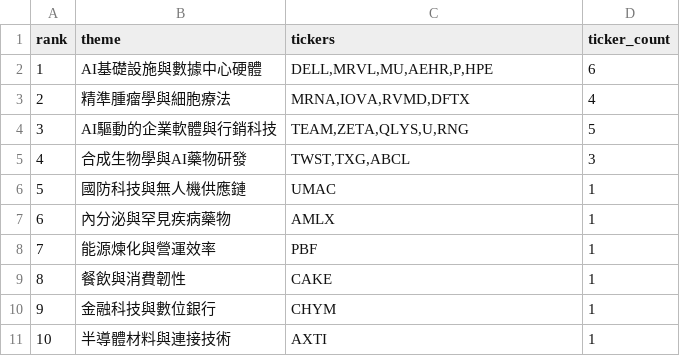
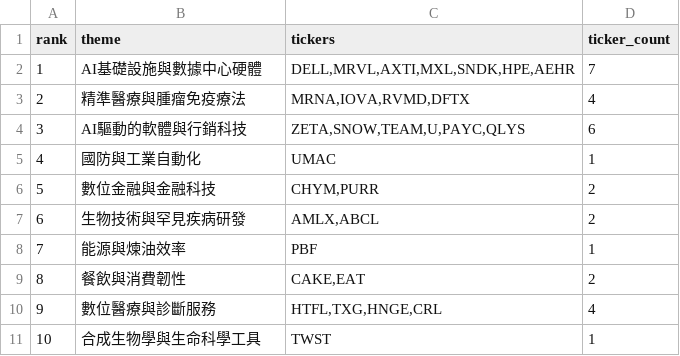
Before and after one commit to tu1258/Stock-Screener, a CSV file: output/hot_theme.csv, drawn as a sheet.

```diff
--- a/output/hot_theme.csv
+++ b/output/hot_theme.csv
@@ -1,11 +1,11 @@
 rank,theme,tickers,ticker_count
-1,AI基礎設施與數據中心硬體,"DELL,MRVL,MU,AEHR,P,HPE",6
-2,精準腫瘤學與細胞療法,"MRNA,IOVA,RVMD,DFTX",4
-3,AI驅動的企業軟體與行銷科技,"TEAM,ZETA,QLYS,U,RNG",5
-4,合成生物學與AI藥物研發,"TWST,TXG,ABCL",3
-5,國防科技與無人機供應鏈,UMAC,1
-6,內分泌與罕見疾病藥物,AMLX,1
-7,能源煉化與營運效率,PBF,1
-8,餐飲與消費韌性,CAKE,1
-9,金融科技與數位銀行,CHYM,1
-10,半導體材料與連接技術,AXTI,1
+1,AI基礎設施與數據中心硬體,"DELL,MRVL,AXTI,MXL,SNDK,HPE,AEHR",7
+2,精準醫療與腫瘤免疫療法,"MRNA,IOVA,RVMD,DFTX",4
+3,AI驅動的軟體與行銷科技,"ZETA,SNOW,TEAM,U,PAYC,QLYS",6
+4,國防與工業自動化,UMAC,1
+5,數位金融與金融科技,"CHYM,PURR",2
+6,生物技術與罕見疾病研發,"AMLX,ABCL",2
+7,能源與煉油效率,PBF,1
+8,餐飲與消費韌性,"CAKE,EAT",2
+9,數位醫療與診斷服務,"HTFL,TXG,HNGE,CRL",4
+10,合成生物學與生命科學工具,TWST,1
```
Also changed, not shown: 1 other file.
